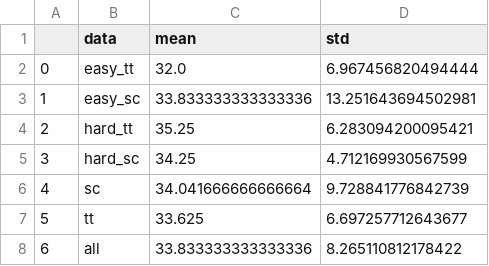
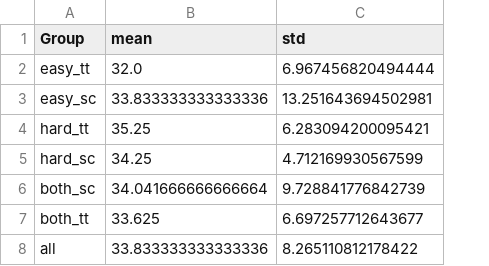
Before and after one commit to pelliot/Evaluation-Methodology, a CSV file: data_analysis/stats/time_stats.csv, drawn as a sheet; removed rows and columns are numbered as before the commit, all else as after; the diff names each change by its address in the sheet, - before the commit and + after, or states it on an @@ line.

```diff
--- a/data_analysis/stats/time_stats.csv
+++ b/data_analysis/stats/time_stats.csv
-column A, rows 2-8: 0 | 1 | 2 | 3 | 4 | 5 | 6
-A1: data
+A1: Group
-A6 (Group): sc
+A6 (Group): both_sc
-A7 (Group): tt
+A7 (Group): both_tt
```
Also changed, not shown: data_analysis/stats/effort.csv, data_analysis/stats/frustration.csv, 3 other files.
